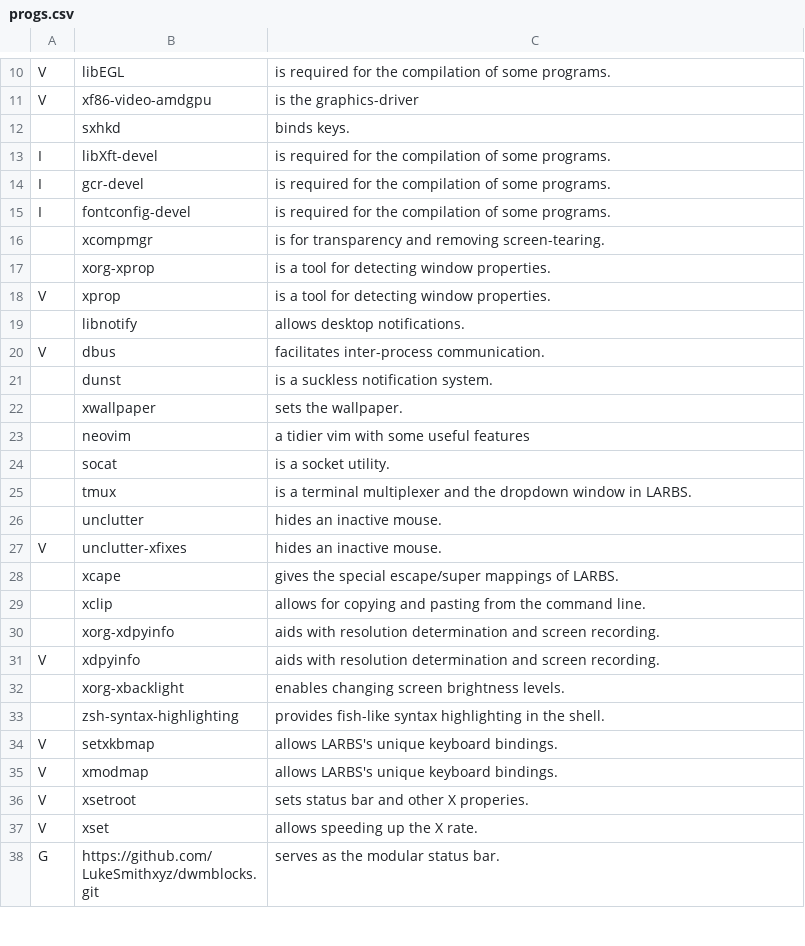
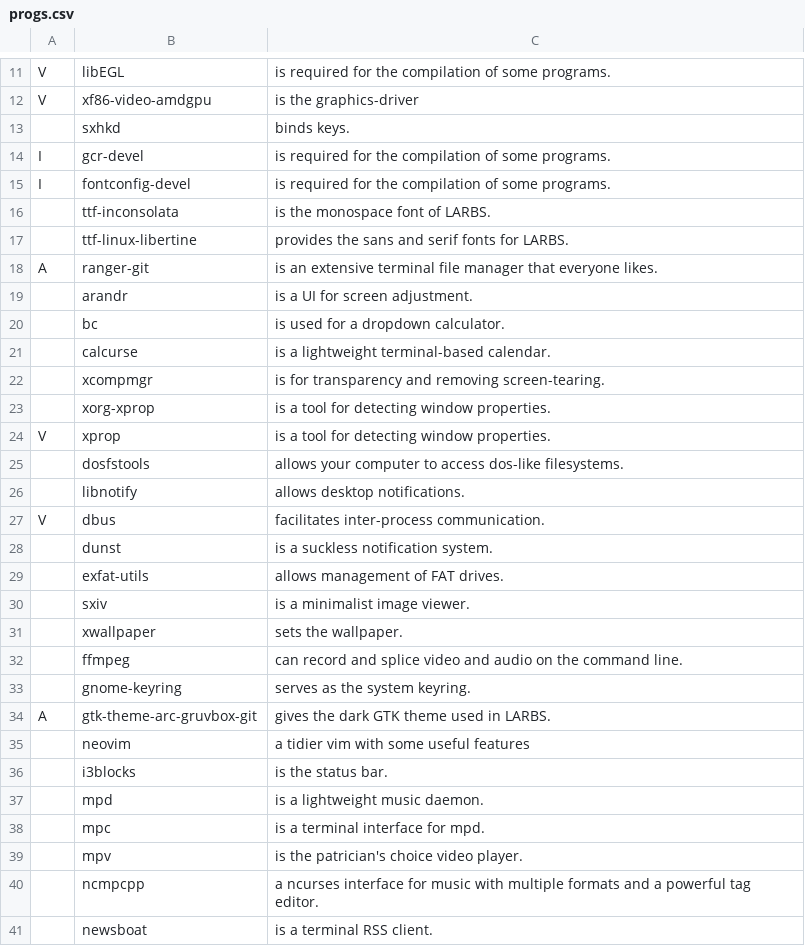
Before and after one commit to skywalker1807/LARBS, a CSV file: progs.csv, drawn as a sheet; only a part is shown, gaps mark what is left out; the shorter side is filled out with more unchanged rows; the diff covers the shown part only.

Commit message:
Update progs.csv

```diff
--- a/progs.csv
+++ b/progs.csv
@@ -12,5 +13,10 @@ V,xf86-video-amdgpu,"is the graphics-driver"
 ,sxhkd,"binds keys."
-I,libXft-devel,"is required for the compilation of some programs."
 I,gcr-devel,"is required for the compilation of some programs."
 I,fontconfig-devel,"is required for the compilation of some programs."
+,ttf-inconsolata,"is the monospace font of LARBS."
+,ttf-linux-libertine,"provides the sans and serif fonts for LARBS."
+A,ranger-git,"is an extensive terminal file manager that everyone likes."
+,arandr,"is a UI for screen adjustment."
+,bc,"is used for a dropdown calculator."
+,calcurse,"is a lightweight terminal-based calendar."
 ,xcompmgr,"is for transparency and removing screen-tearing."
@@ -18,2 +24,3 @@ I,fontconfig-devel,"is required for the compilation of some programs."
 V,xprop,"is a tool for detecting window properties."
+,dosfstools,"allows your computer to access dos-like filesystems."
 ,libnotify,"allows desktop notifications."
@@ -21,3 +28,14 @@ V,dbus,"facilitates inter-process communication."
 ,dunst,"is a suckless notification system."
+,exfat-utils,"allows management of FAT drives."
+,sxiv,"is a minimalist image viewer."
 ,xwallpaper,"sets the wallpaper."
+,ffmpeg,"can record and splice video and audio on the command line."
+,gnome-keyring,"serves as the system keyring."
+A,gtk-theme-arc-gruvbox-git,"gives the dark GTK theme used in LARBS."
 ,neovim,"a tidier vim with some useful features"
+,i3blocks,"is the status bar."
+,mpd,"is a lightweight music daemon."
+,mpc,"is a terminal interface for mpd."
+,mpv,"is the patrician's choice video player."
+,ncmpcpp,"a ncurses interface for music with multiple formats and a powerful tag editor."
+,newsboat,"is a terminal RSS client."
```
Also changed, not shown: 27 added rows elsewhere in this file.
